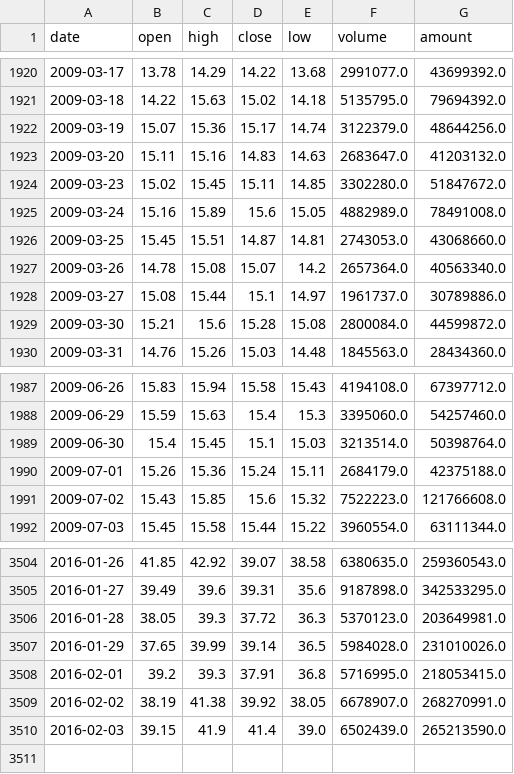
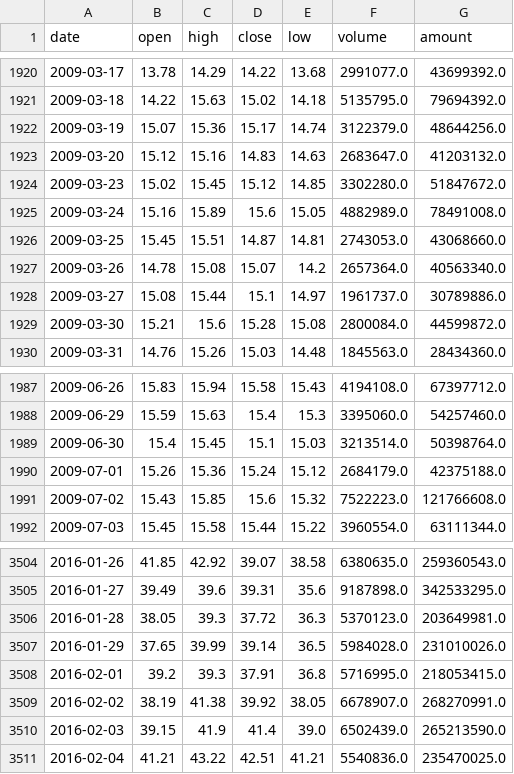
Before and after one commit to ssjatmhmy/agares, a CSV file: data/cst/600038.zzgf-1Day.csv, drawn as a sheet; only a part is shown, gaps mark what is left out.

```diff
--- a/data/cst/600038.zzgf-1Day.csv
+++ b/data/cst/600038.zzgf-1Day.csv
@@ -1922,4 +1922,4 @@ date,open,high,close,low,volume,amount
 2009-03-19,15.07,15.36,15.17,14.74,3122379.0,48644256.0
-2009-03-20,15.11,15.16,14.83,14.63,2683647.0,41203132.0
-2009-03-23,15.02,15.45,15.11,14.85,3302280.0,51847672.0
+2009-03-20,15.12,15.16,14.83,14.63,2683647.0,41203132.0
+2009-03-23,15.02,15.45,15.12,14.85,3302280.0,51847672.0
 2009-03-24,15.16,15.89,15.6,15.05,4882989.0,78491008.0
@@ -1989,3 +1989,3 @@ date,open,high,close,low,volume,amount
 2009-06-30,15.4,15.45,15.1,15.03,3213514.0,50398764.0
-2009-07-01,15.26,15.36,15.24,15.11,2684179.0,42375188.0
+2009-07-01,15.26,15.36,15.24,15.12,2684179.0,42375188.0
 2009-07-02,15.43,15.85,15.6,15.32,7522223.0,121766608.0
@@ -3510 +3510,2 @@ date,open,high,close,low,volume,amount
 2016-02-03,39.15,41.9,41.4,39.0,6502439.0,265213590.0
+2016-02-04,41.21,43.22,42.51,41.21,5540836.0,235470025.0
```
Also changed, not shown: data/cst/000001.sz-1Day.csv, data/cst/000544.zyhb-1Day.csv, 5 other files.
